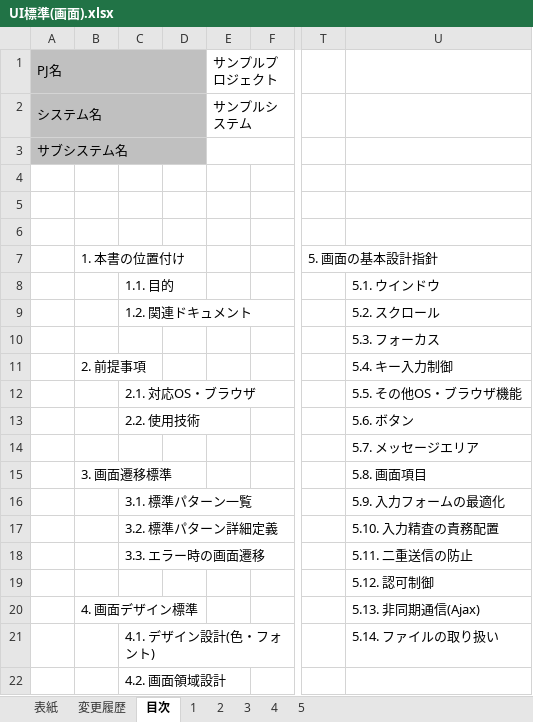
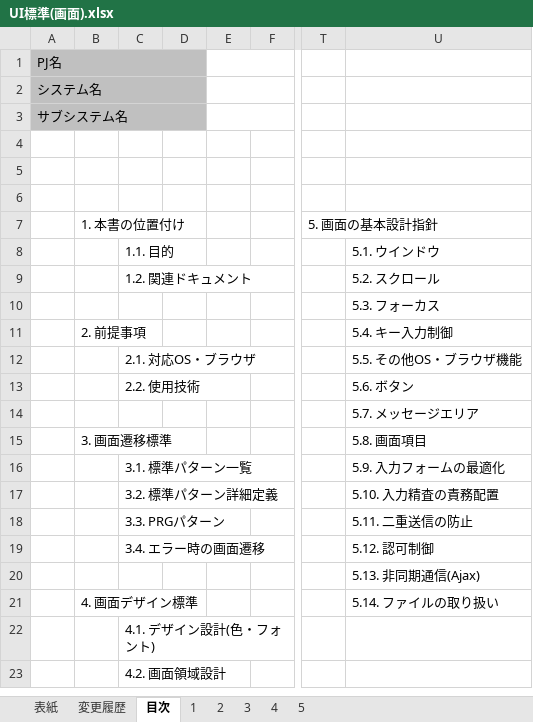
Before and after one commit to nablarch-development-standards/nablarch-development-standards, an Excel workbook: 020_アプリケーション開発標準/010_設計標準/UI標準(画面).xlsx, sheet 目次, drawn as a sheet; only a part is shown, gaps mark what is left out; values as stored, in another font and other column widths than the file's, no borders; addresses are those after the commit; rows hold the shown columns only; the diff names each change by its address in the sheet, - before the commit and + after, or states it on an @@ line.

```diff
--- a/020_アプリケーション開発標準/010_設計標準/UI標準(画面).xlsx (sheet 目次)
+++ b/020_アプリケーション開発標準/010_設計標準/UI標準(画面).xlsx (sheet 目次)
-E1: サンプルプロジェクト
+E1: (empty)
-E2: サンプルシステム
+E2: (empty)
-C18: 3.3. エラー時の画面遷移
+C18: 3.3. PRGパターン
+row 19:  |  | 3.4. エラー時の画面遷移 |  |  |  |  | 5.12. 認可制御
-U20: 5.12. 認可制御
+U20: 5.13. 非同期通信(Ajax)
-U21: 5.13. 非同期通信(Ajax)
+U21: 5.14. ファイルの取り扱い
-U22: 5.14. ファイルの取り扱い
+U22: (empty)
```
Also changed, not shown: sheet 3, sheet 5, sheet 2, sheet 4, sheet 1, sheet 変更履歴, charts or pictures.
